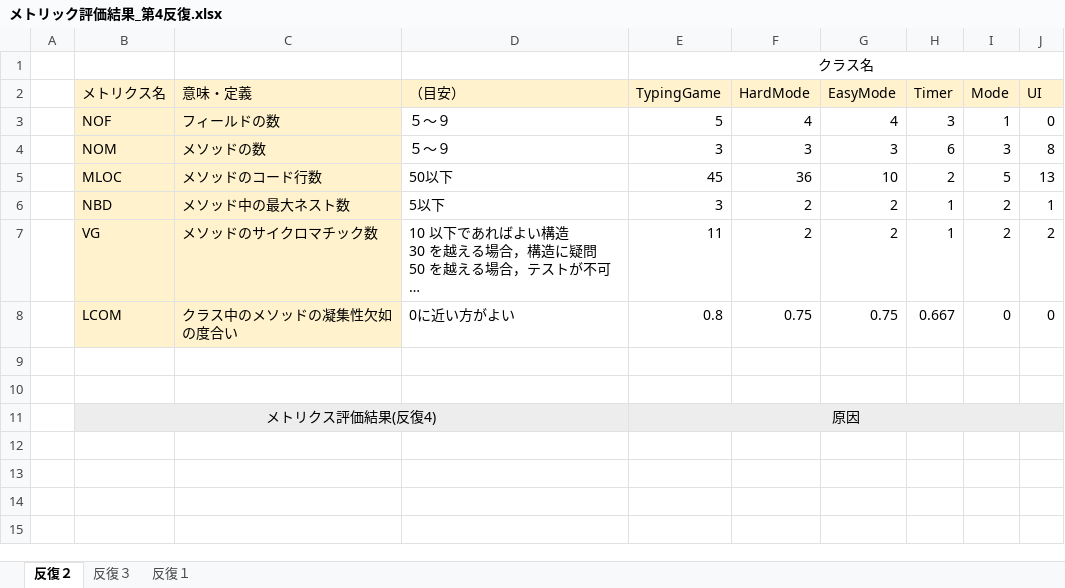
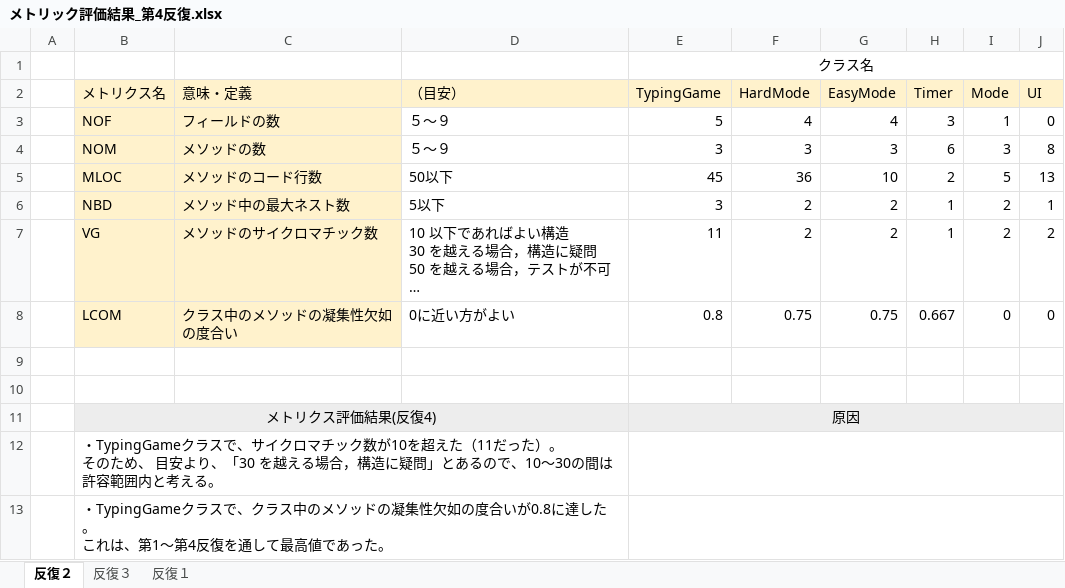
Before and after one commit to IshikawaAyaka/Repitition4, an Excel workbook: 99_その他/メトリック評価結果_第4反復.xlsx, sheet 反復２, drawn as a sheet; long unchanged cells end in …; values as stored, in another font and other column widths than the file's, no borders; ↵ is a line break in a cell; the diff names each change by its address in the sheet, - before the commit and + after, or states it on an @@ line.

Commit message:
dd

```diff
--- a/99_その他/メトリック評価結果_第4反復.xlsx (sheet 反復２)
+++ b/99_その他/メトリック評価結果_第4反復.xlsx (sheet 反復２)
+row 12:  | ・TypingGameクラスで、サイクロマチック数が10を超えた（11だった）。 ↵ そのため、 目安より、「30 を越える場合，構造に疑問」とあるので、10～30の間は許容範囲内と考える。
+row 13:  | ・TypingGameクラスで、クラス中のメソッドの凝集性欠如の度合いが0.8に達した。 ↵ これは、第1～第4反復を通して最高値であった。
```
